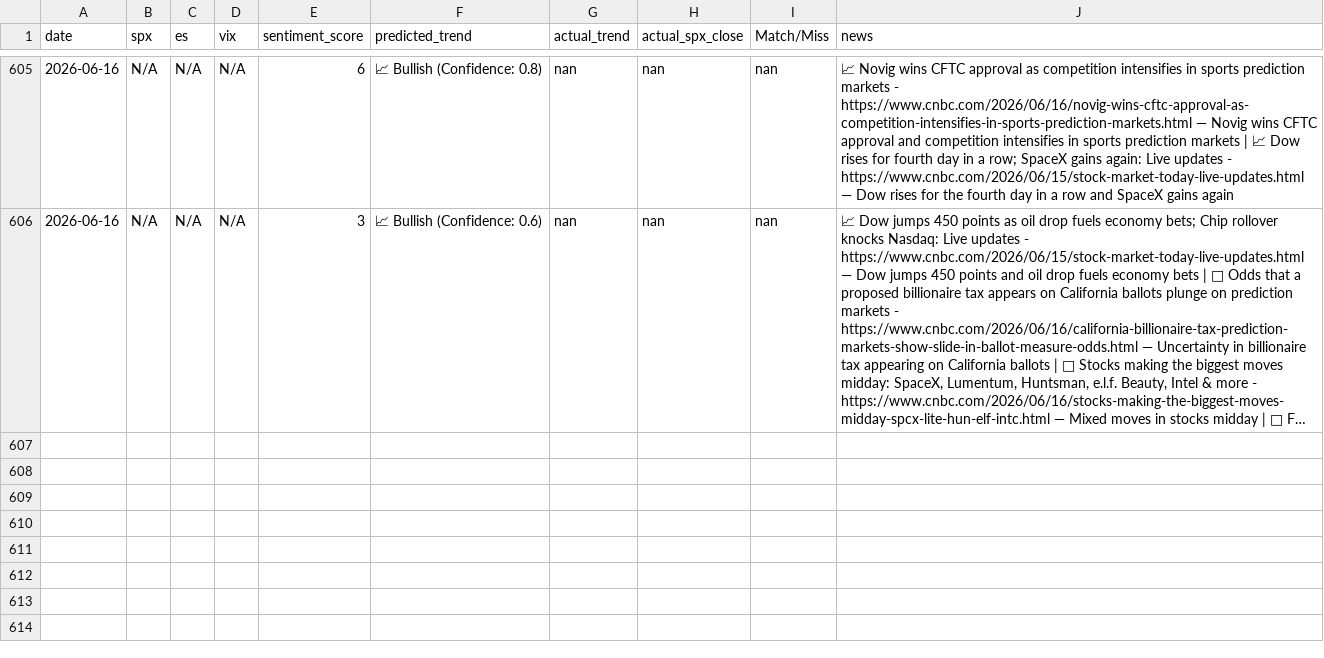
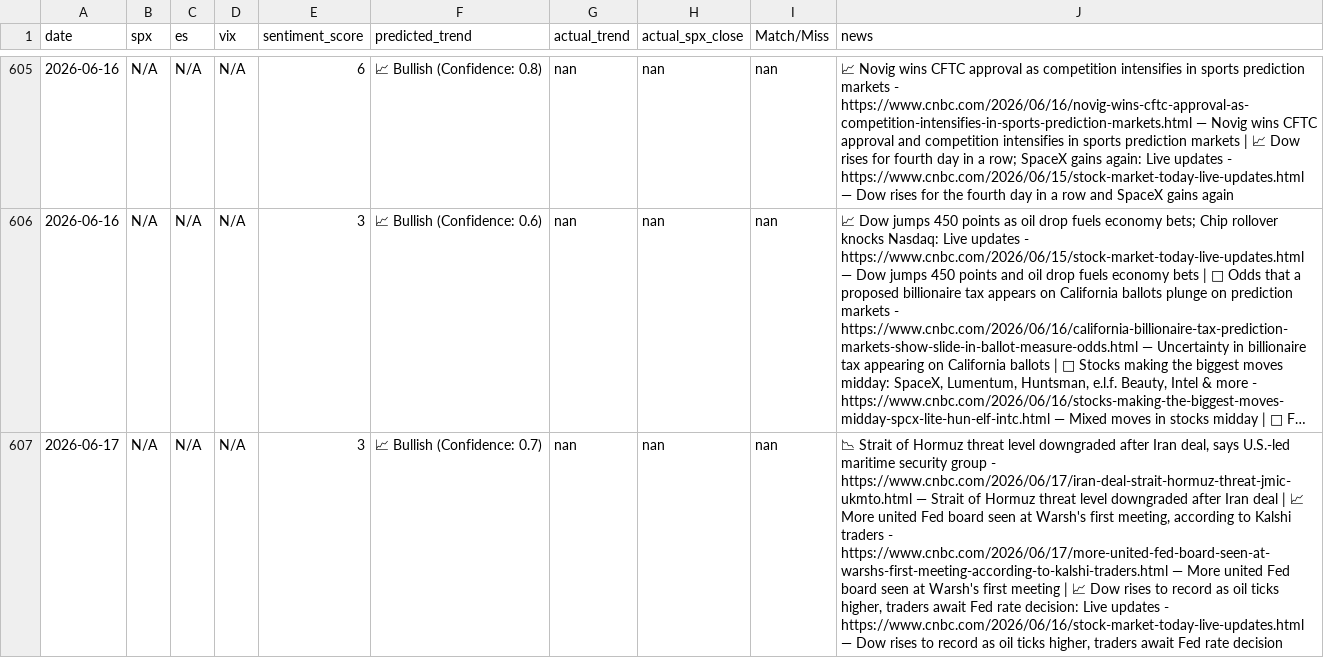
Before and after one commit to PadhmaCebolu/market-alert-bot-test, a CSV file: market_predictions.csv, drawn as a sheet; only a part is shown, gaps mark what is left out; long unchanged cells end in …; the diff names each change by its address in the sheet, - before the commit and + after, or states it on an @@ line.

```diff
--- a/market_predictions.csv
+++ b/market_predictions.csv
+row 607: 2026-06-17 | N/A | N/A | N/A | 3 | 📈 Bullish (Confidence: 0.7) | nan | nan | nan | 📉 Strait of Hormuz threat level downgraded after Iran deal, says U.S.-led maritime security group - https://www.cnbc.com/2026/06/17/iran-deal-strait-hormuz-threat-jmic-ukmto.html — Strait of Hormuz threat level downgraded after Iran deal | 📈 More united Fed board seen at Warsh's first meeting, according to Kalshi traders - https://www.cnbc.com/2026/06/17/more-united-fed-board-seen-at-warshs-first-meeting-according-to-kalshi-traders.html — More united Fed board seen at Warsh's first meeting | 📈 Dow rises to record as oil ticks higher, traders await Fed rate decision: Live updates - https://www.cnbc.com/2026/06/16/stock-market-today-live-updates.html — Dow rises to record as oil ticks higher, traders await Fed rate decision
```
